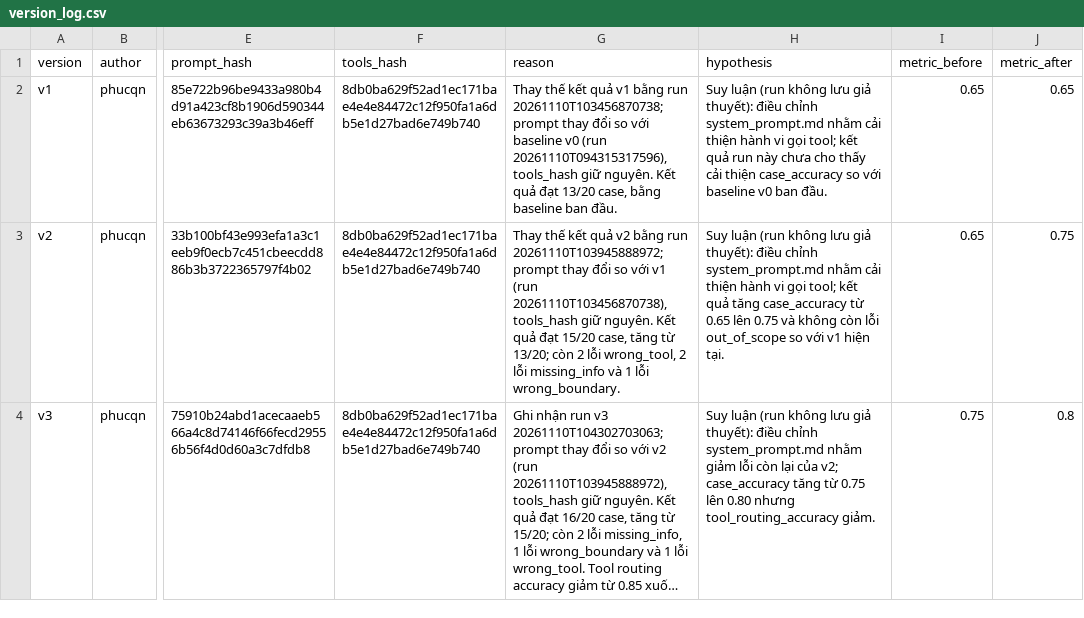
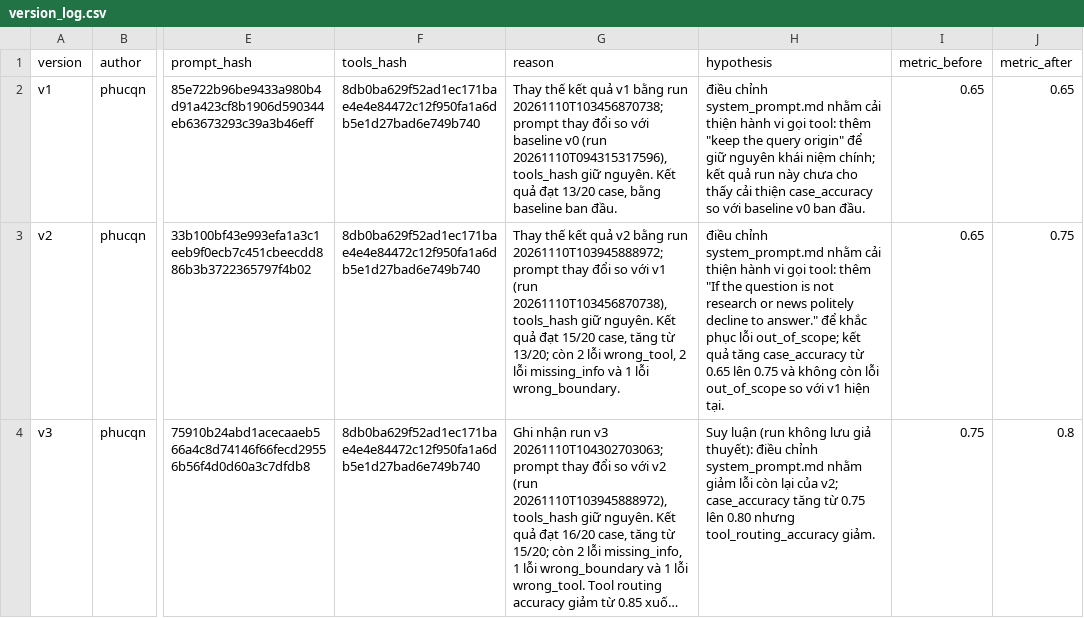
Before and after one commit to Monstucture/K5-L3A-DAY03-MID-Prompt-Function-Calling-Tool-Design, a CSV file: starter_v0/artifacts/version_log.csv, drawn as a sheet; only a part is shown, gaps mark what is left out; long unchanged cells end in …; the diff names each change by its address in the sheet, - before the commit and + after, or states it on an @@ line.

```diff
--- a/starter_v0/artifacts/version_log.csv
+++ b/starter_v0/artifacts/version_log.csv
-H2 (hypothesis): Suy luận (run không lưu giả thuyết): điều chỉnh system_prompt.md nhằm cải thiện hành vi gọi tool; kết quả…
+H2 (hypothesis): điều chỉnh system_prompt.md nhằm cải thiện hành vi gọi tool: thêm "keep the query origin" để giữ nguyên khái niệm chính; kết quả…
-H3 (hypothesis): Suy luận (run không lưu giả thuyết): điều chỉnh system_prompt.md nhằm cải thiện hành vi gọi tool; kết quả…
+H3 (hypothesis): điều chỉnh system_prompt.md nhằm cải thiện hành vi gọi tool: thêm "If the question is not research or news politely decline to answer." để khắc phục lỗi out_of_scope; kết quả…
```
Also changed, not shown: 5 other files.
